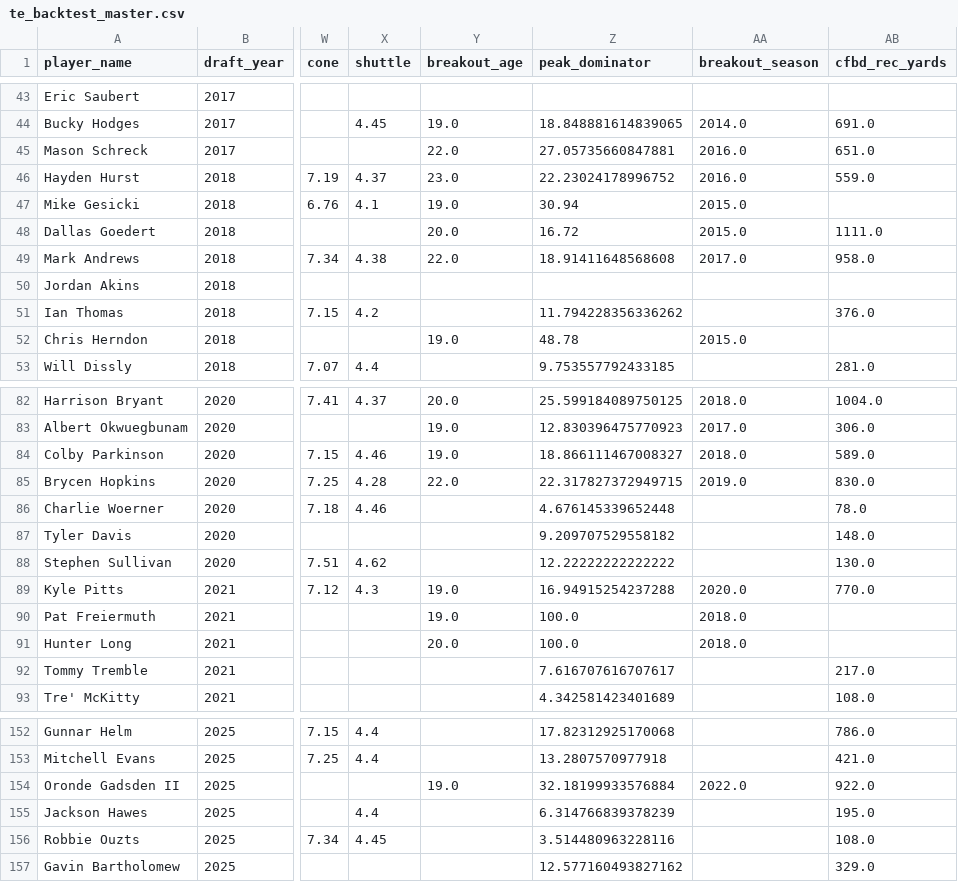
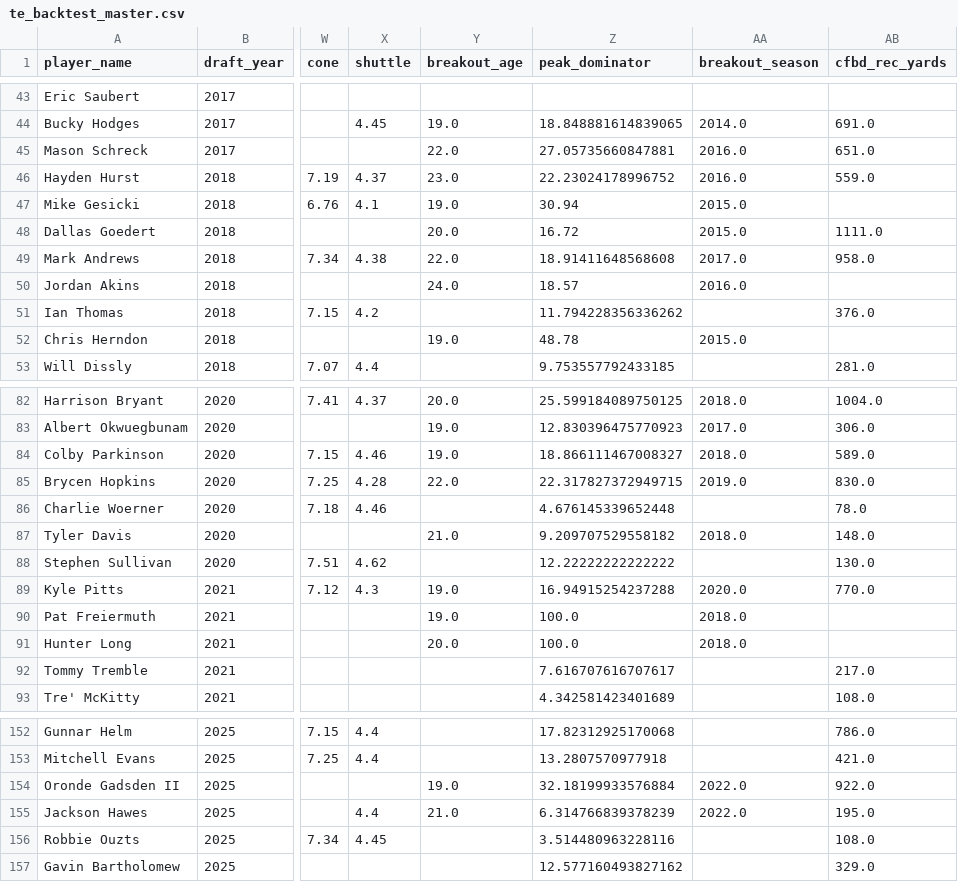
Before and after one commit to LavacheBeadsman/SlapModelV3, a CSV file: data/te_backtest_master.csv, drawn as a sheet; only a part is shown, gaps mark what is left out; the diff names each change by its address in the sheet, - before the commit and + after, or states it on an @@ line.

```diff
--- a/data/te_backtest_master.csv
+++ b/data/te_backtest_master.csv
-Y50 (breakout_age): (empty)
+Y50 (breakout_age): 24.0
-Z50 (peak_dominator): (empty)
+Z50 (peak_dominator): 18.57
-AA50 (breakout_season): (empty)
+AA50 (breakout_season): 2016.0
-Y87 (breakout_age): (empty)
+Y87 (breakout_age): 21.0
-AA87 (breakout_season): (empty)
+AA87 (breakout_season): 2018.0
-Y155 (breakout_age): (empty)
+Y155 (breakout_age): 21.0
-AA155 (breakout_season): (empty)
+AA155 (breakout_season): 2022.0
```
Also changed, not shown: data/te_2026_prospects_final.csv, output/slap_v5_2026_all.csv, 4 other files.
